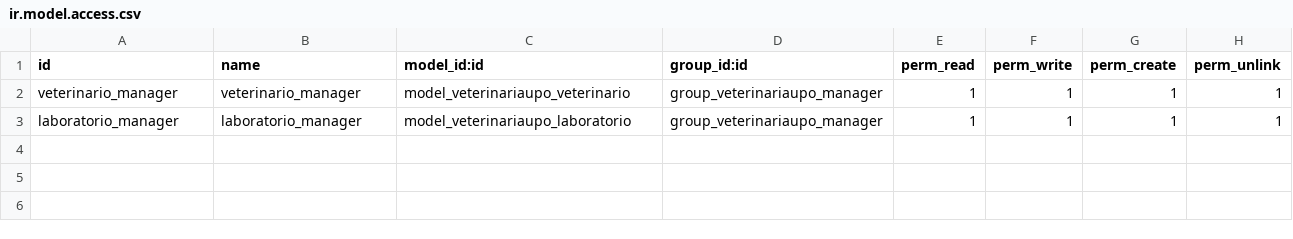
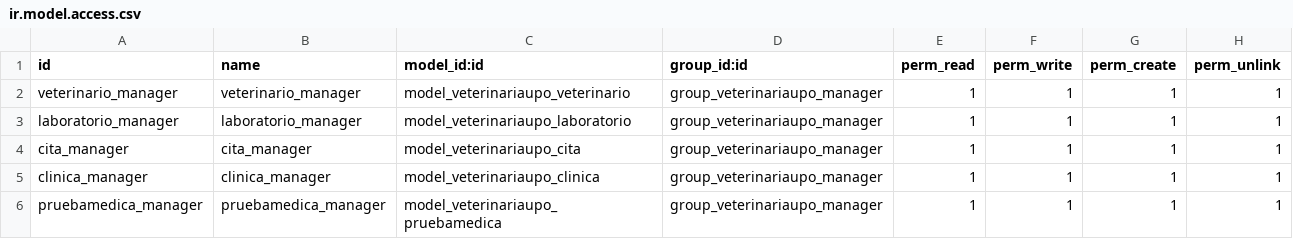
Before and after one commit to danimap27/VeterinariaUPO, a CSV file: security/ir.model.access.csv, drawn as a sheet.

Commit message:
Update ir.model.access.csv

```diff
--- a/security/ir.model.access.csv
+++ b/security/ir.model.access.csv
@@ -3 +3,4 @@ veterinario_manager,veterinario_manager,model_veterinariaupo_veterinario,group_v
 laboratorio_manager,laboratorio_manager,model_veterinariaupo_laboratorio,group_veterinariaupo_manager,1,1,1,1
+cita_manager,cita_manager,model_veterinariaupo_cita,group_veterinariaupo_manager,1,1,1,1
+clinica_manager,clinica_manager,model_veterinariaupo_clinica,group_veterinariaupo_manager,1,1,1,1
+pruebamedica_manager,pruebamedica_manager,model_veterinariaupo_pruebamedica,group_veterinariaupo_manager,1,1,1,1
```
